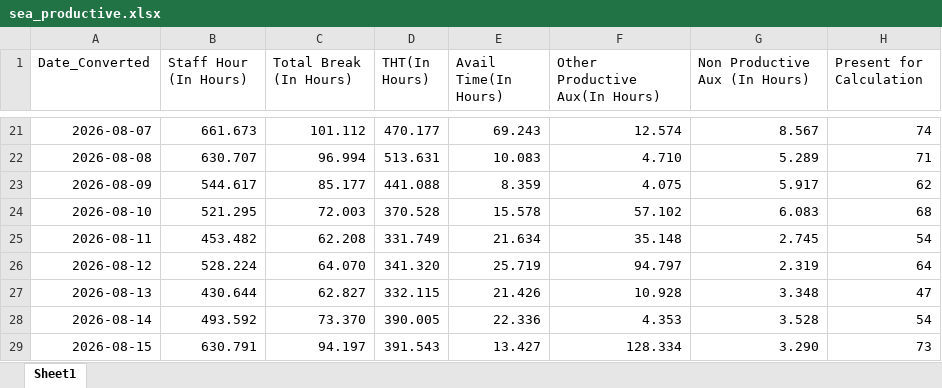
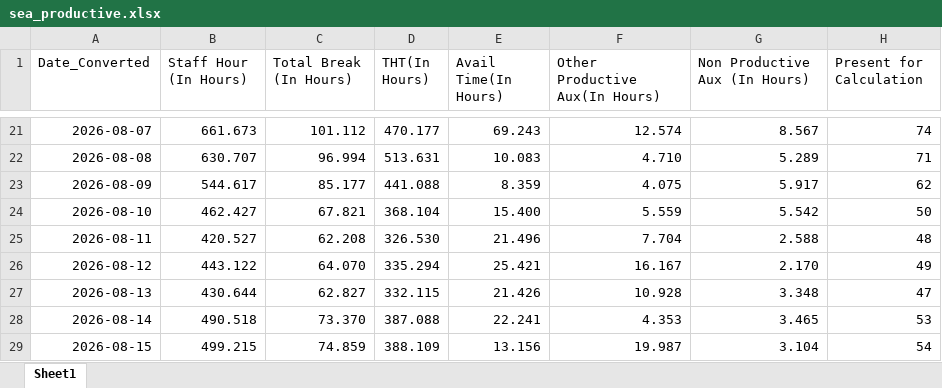
Before and after one commit to NguyenHuuChinh1998/CODE, an Excel workbook: sea_productive.xlsx, sheet Sheet1, drawn as a sheet; only a part is shown, gaps mark what is left out; values as stored, in another font and other column widths than the file's, no borders; table styles not drawn; the diff covers the shown part only; the diff names each change by its address in the sheet, - before the commit and + after, or states it on an @@ line.

```diff
--- a/sea_productive.xlsx (sheet Sheet1)
+++ b/sea_productive.xlsx (sheet Sheet1)
-B24 (Staff Hour (In Hours)): 521.295
+B24 (Staff Hour (In Hours)): 462.427
-C24 (Total Break (In Hours)): 72.003
+C24 (Total Break (In Hours)): 67.821
-D24 (THT(In Hours)): 370.528
+D24 (THT(In Hours)): 368.104
-E24 (Avail Time(In Hours)): 15.578
+E24 (Avail Time(In Hours)): 15.400
-F24 (Other Productive Aux(In Hours)): 57.102
+F24 (Other Productive Aux(In Hours)): 5.559
-G24 (Non Productive Aux (In Hours)): 6.083
+G24 (Non Productive Aux (In Hours)): 5.542
-H24 (Present for Calculation): 68
+H24 (Present for Calculation): 50
-B25 (Staff Hour (In Hours)): 453.482
+B25 (Staff Hour (In Hours)): 420.527
-D25 (THT(In Hours)): 331.749
+D25 (THT(In Hours)): 326.530
-E25 (Avail Time(In Hours)): 21.634
+E25 (Avail Time(In Hours)): 21.496
-F25 (Other Productive Aux(In Hours)): 35.148
+F25 (Other Productive Aux(In Hours)): 7.704
-G25 (Non Productive Aux (In Hours)): 2.745
+G25 (Non Productive Aux (In Hours)): 2.588
-H25 (Present for Calculation): 54
+H25 (Present for Calculation): 48
-B26 (Staff Hour (In Hours)): 528.224
+B26 (Staff Hour (In Hours)): 443.122
-D26 (THT(In Hours)): 341.320
+D26 (THT(In Hours)): 335.294
-E26 (Avail Time(In Hours)): 25.719
+E26 (Avail Time(In Hours)): 25.421
-F26 (Other Productive Aux(In Hours)): 94.797
+F26 (Other Productive Aux(In Hours)): 16.167
-G26 (Non Productive Aux (In Hours)): 2.319
+G26 (Non Productive Aux (In Hours)): 2.170
-H26 (Present for Calculation): 64
+H26 (Present for Calculation): 49
-B28 (Staff Hour (In Hours)): 493.592
+B28 (Staff Hour (In Hours)): 490.518
-D28 (THT(In Hours)): 390.005
+D28 (THT(In Hours)): 387.088
-E28 (Avail Time(In Hours)): 22.336
+E28 (Avail Time(In Hours)): 22.241
-G28 (Non Productive Aux (In Hours)): 3.528
+G28 (Non Productive Aux (In Hours)): 3.465
-H28 (Present for Calculation): 54
+H28 (Present for Calculation): 53
-B29 (Staff Hour (In Hours)): 630.791
+B29 (Staff Hour (In Hours)): 499.215
-C29 (Total Break (In Hours)): 94.197
+C29 (Total Break (In Hours)): 74.859
-D29 (THT(In Hours)): 391.543
+D29 (THT(In Hours)): 388.109
-E29 (Avail Time(In Hours)): 13.427
+E29 (Avail Time(In Hours)): 13.156
-F29 (Other Productive Aux(In Hours)): 128.334
+F29 (Other Productive Aux(In Hours)): 19.987
-G29 (Non Productive Aux (In Hours)): 3.290
+G29 (Non Productive Aux (In Hours)): 3.104
-H29 (Present for Calculation): 73
+H29 (Present for Calculation): 54
```
Also changed, not shown: 1 added row and 68 edited cells elsewhere in this sheet, 13 other files.
